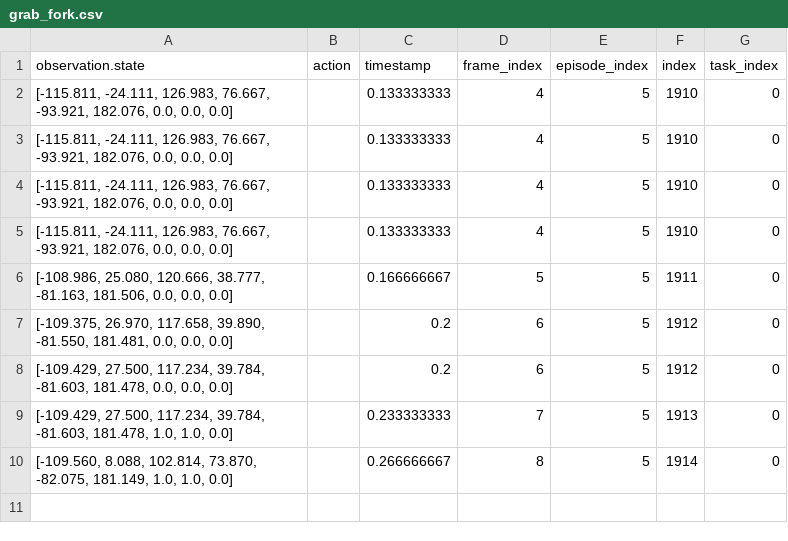
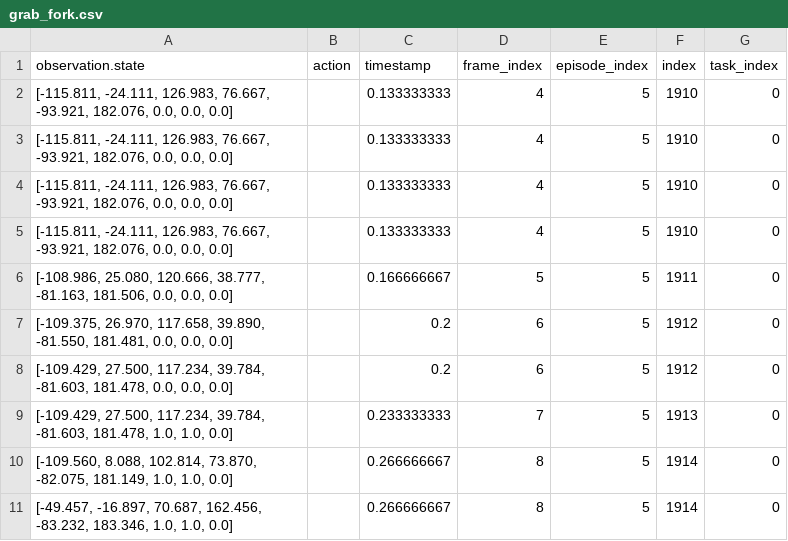
Before and after one commit to hongalicia/RobotSnackServing, a CSV file: ROS/trajectories/grab_fork.csv, drawn as a sheet; the diff names each change by its address in the sheet, - before the commit and + after, or states it on an @@ line.

```diff
--- a/ROS/trajectories/grab_fork.csv
+++ b/ROS/trajectories/grab_fork.csv
+row 11: [-49.457, -16.897, 70.687, 162.456, -83.232, 183.346, 1.0, 1.0, 0.0] |  | 0.266666667 | 8 | 5 | 1914 | 0
```
Also changed, not shown: ROS/trajectories/drop_fork.csv, ROS/trajectories/drop_waffle.csv, 5 other files.
